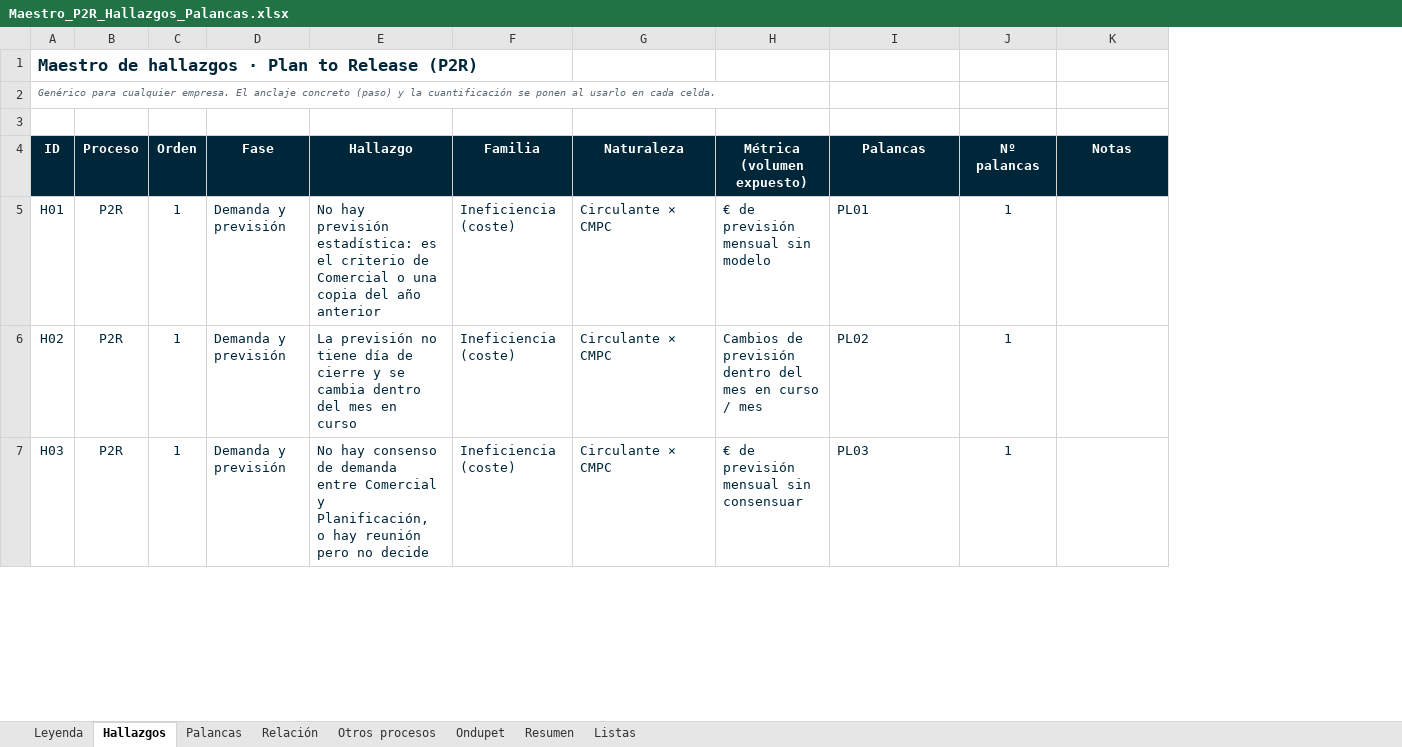
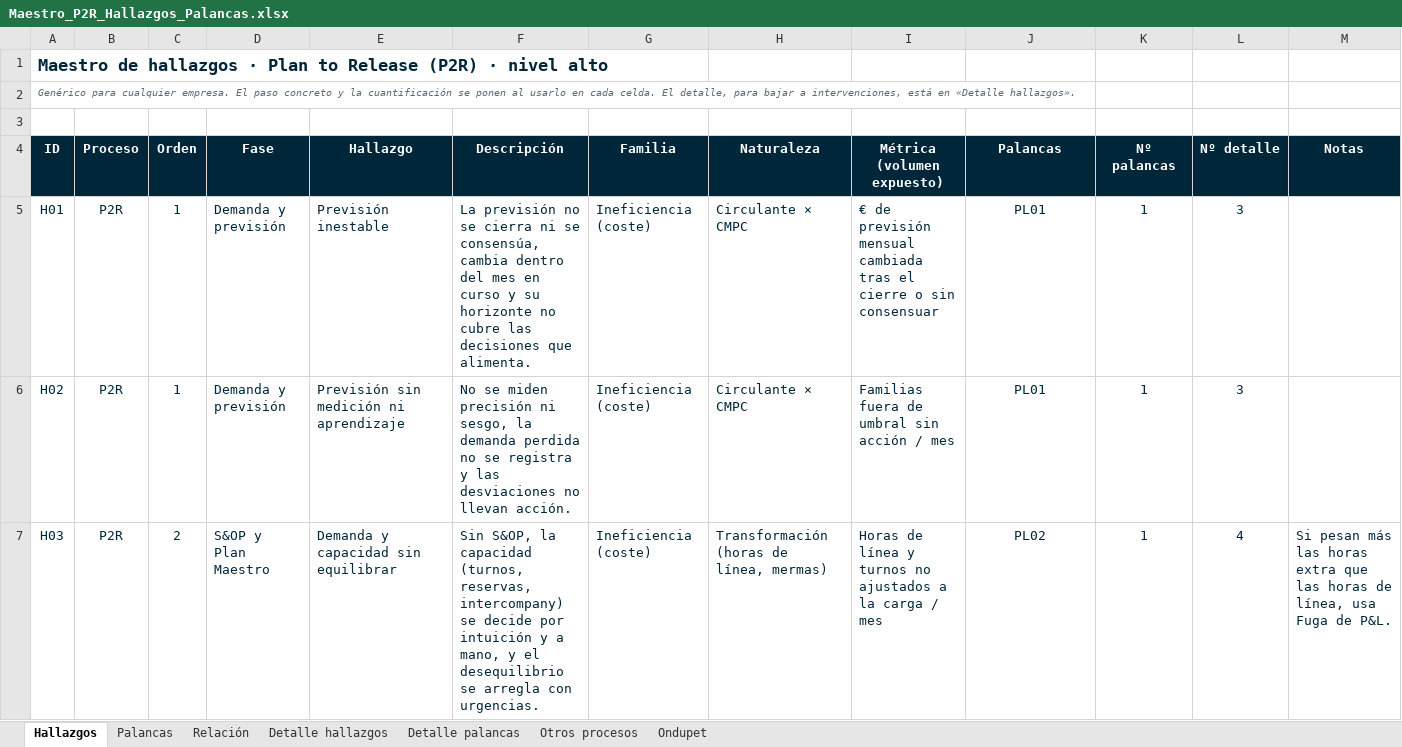
Before and after one commit to Enrique24799/AGSA, an Excel workbook: maestros/Maestro_P2R_Hallazgos_Palancas.xlsx, sheet Hallazgos, drawn as a sheet; only a part is shown; values as stored, in another font and other column widths than the file's, no borders; charts and pictures and conditional formats not drawn; addresses are those after the commit; the diff covers the shown part only; the diff names each change by its address in the sheet, - before the commit and + after, or states it on an @@ line.

```diff
--- a/maestros/Maestro_P2R_Hallazgos_Palancas.xlsx (sheet Hallazgos)
+++ b/maestros/Maestro_P2R_Hallazgos_Palancas.xlsx (sheet Hallazgos)
-sheet tab: Leyenda
-sheet tab: Resumen
-sheet tab: Listas
+sheet tab: Detalle hallazgos
+sheet tab: Detalle palancas
+column F (Descripción), rows 5-7: La previsión no se cierra ni se consensúa, cambia dentro del mes en curso y su horizonte no cubre las decisiones que alimenta. | No se miden precisión ni sesgo, la demanda perdida no se registra y las desviaciones no llevan acción. | Sin S&OP, la capacidad (turnos, reservas, intercompany) se decide por intuición y a mano, y el desequilibrio se arregla con urgencias.
+column L (Nº detalle), rows 5-7: 3 | 3 | 4
-A1 (ID): …Release (P2R)
+A1 (ID): …Release (P2R) · nivel alto
-A2 (ID): …empresa. El anclaje concreto (paso) y la cuantificación se ponen al usarlo en cada celda.
+A2 (ID): …empresa. El paso concreto y la cuantificación se ponen al usarlo en cada celda. El detalle, para bajar a intervenciones, está en «Detalle hallazgos».
-E5 (Hallazgo): No hay previsión estadística: es el criterio de Comercial o una copia del año anterior
+E5 (Hallazgo): Previsión inestable
-I5 (Métrica (volumen expuesto)): …previsión mensual sin modelo
+I5 (Métrica (volumen expuesto)): …previsión mensual cambiada tras el cierre o sin consensuar
-J5:J7 alignment: left
+J5:J7 alignment: center
-E6 (Hallazgo): La previsión no tiene día de cierre y se cambia dentro del mes en curso
+E6 (Hallazgo): Previsión sin medición ni aprendizaje
-I6 (Métrica (volumen expuesto)): Cambios de previsión dentro del mes en curso / mes
+I6 (Métrica (volumen expuesto)): Familias fuera de umbral sin acción / mes
-J6 (Palancas): PL02
+J6 (Palancas): PL01
-C7 (Orden): 1
+C7 (Orden): 2
-D7 (Fase): Demanda y previsión
+D7 (Fase): S&OP y Plan Maestro
-E7 (Hallazgo): No hay consenso de demanda entre Comercial y Planificación, o hay reunión pero no decide
+E7 (Hallazgo): Demanda y capacidad sin equilibrar
-H7 (Naturaleza): Circulante × CMPC
+H7 (Naturaleza): Transformación (horas de línea, mermas)
-I7 (Métrica (volumen expuesto)): € de previsión mensual sin consensuar
+I7 (Métrica (volumen expuesto)): Horas de línea y turnos no ajustados a la carga / mes
-J7 (Palancas): PL03
+J7 (Palancas): PL02
-M7 (Notas): (empty)
+M7 (Notas): Si pesan más las horas extra que las horas de línea, usa Fuga de P&L.
```
Also changed, not shown: 32 removed rows, 54 edited cells and cell formats elsewhere in this sheet, sheet Relación, sheet Palancas, sheet Ondupet, sheet Otros procesos, formulas that keep their value, charts or pictures, 1 other file.
